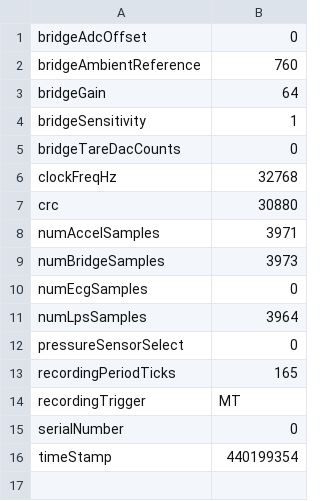
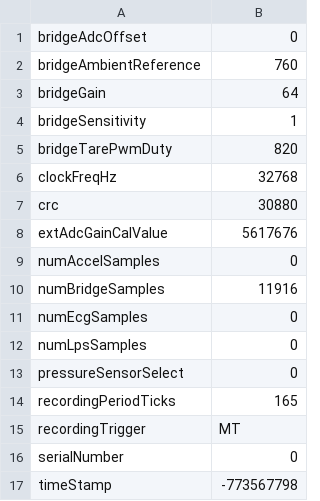
Before and after one commit to scadam526/coding, a CSV file: python/bridge_data/METADATA.CSV, drawn as a sheet.

Commit message:
updated to run decoder with -r option and use the raw_bridge values.

```diff
--- a/python/bridge_data/METADATA.CSV
+++ b/python/bridge_data/METADATA.CSV
@@ -4,9 +4,10 @@ bridgeGain ,64
 bridgeSensitivity ,1
-bridgeTareDacCounts ,0
+bridgeTarePwmDuty ,820
 clockFreqHz ,32768
 crc ,30880
-numAccelSamples ,3971
-numBridgeSamples ,3973
+extAdcGainCalValue ,5617676
+numAccelSamples ,0
+numBridgeSamples ,11916
 numEcgSamples ,0
-numLpsSamples ,3964
+numLpsSamples ,0
 pressureSensorSelect ,0
@@ -15,2 +16,2 @@ recordingTrigger ,MT
 serialNumber ,0
-timeStamp ,440199354
+timeStamp ,-773567798
```
Also changed, not shown: 6 other files.
